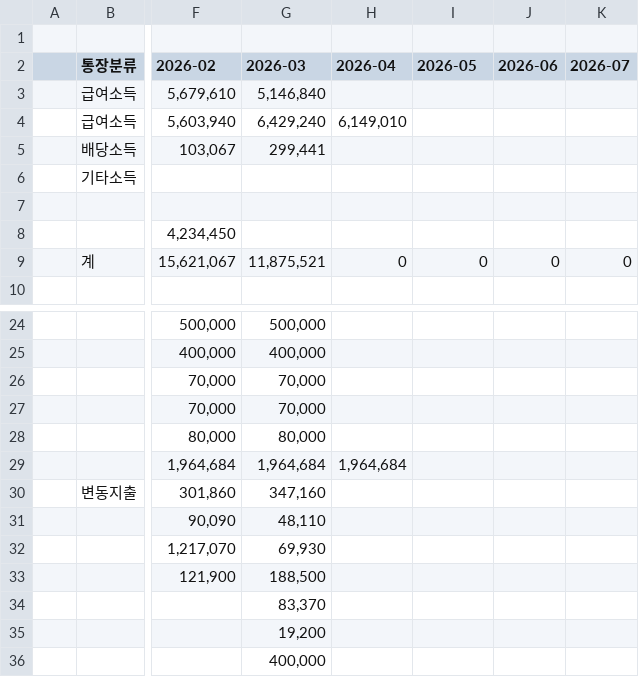
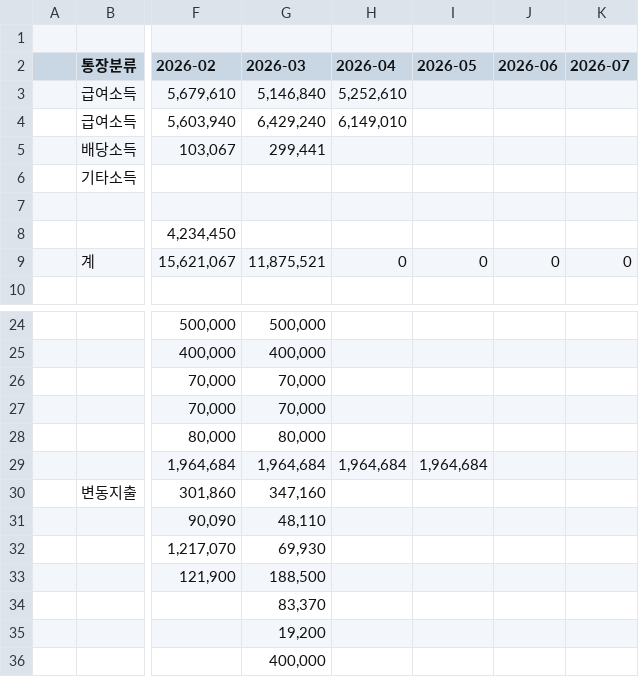
Before and after one commit to leejangpu/homi, a CSV file: financial/2026.csv, drawn as a sheet; only a part is shown, gaps mark what is left out; the diff names each change by its address in the sheet, - before the commit and + after, or states it on an @@ line.

Commit message:
가계부 2026 업데이트

```diff
--- a/financial/2026.csv
+++ b/financial/2026.csv
-H3 (2026-04): (empty)
+H3 (2026-04): 5,252,610
-I29 (2026-05): (empty)
+I29 (2026-05): 1,964,684
```
